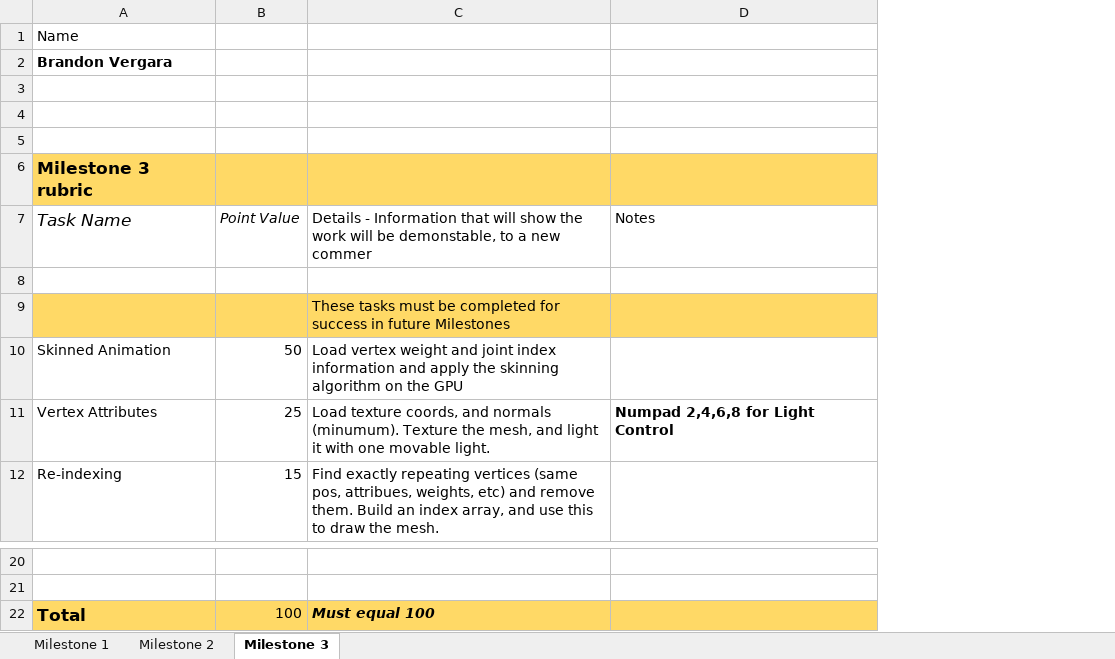
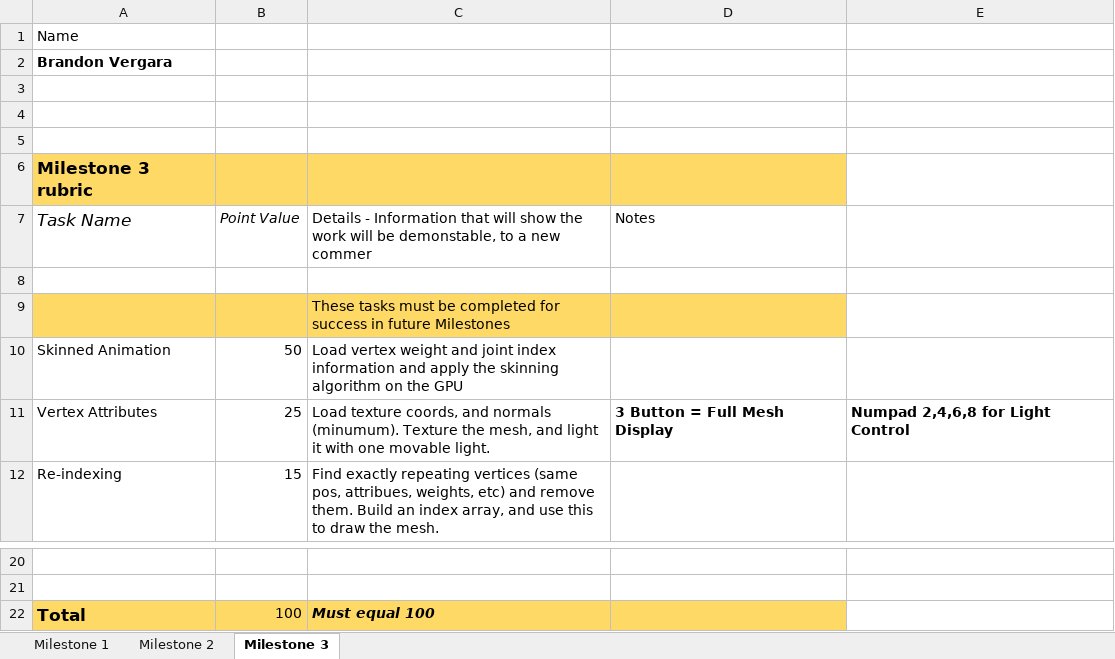
Before and after one commit to popodopolis1/PaP5, an Excel workbook: Milestone rubric.xlsx, sheet Milestone 3, drawn as a sheet; only a part is shown, gaps mark what is left out; values as stored, in another font and other column widths than the file's, no borders; addresses are those after the commit; the diff names each change by its address in the sheet, - before the commit and + after, or states it on an @@ line.

```diff
--- a/Milestone rubric.xlsx (sheet Milestone 3)
+++ b/Milestone rubric.xlsx (sheet Milestone 3)
+column D, rows 7-11: Notes |  |  |  | 3 Button = Full Mesh Display
-E6 fill: #FFD966
+E6 fill: none
-E7: Notes
+E7: (empty)
-E9 fill: #FFD966
+E9 fill: none
-E22 fill: #FFD966
+E22 fill: none
```
Also changed, not shown: sheet Milestone 2, sheet Milestone 1, 1 other file.
